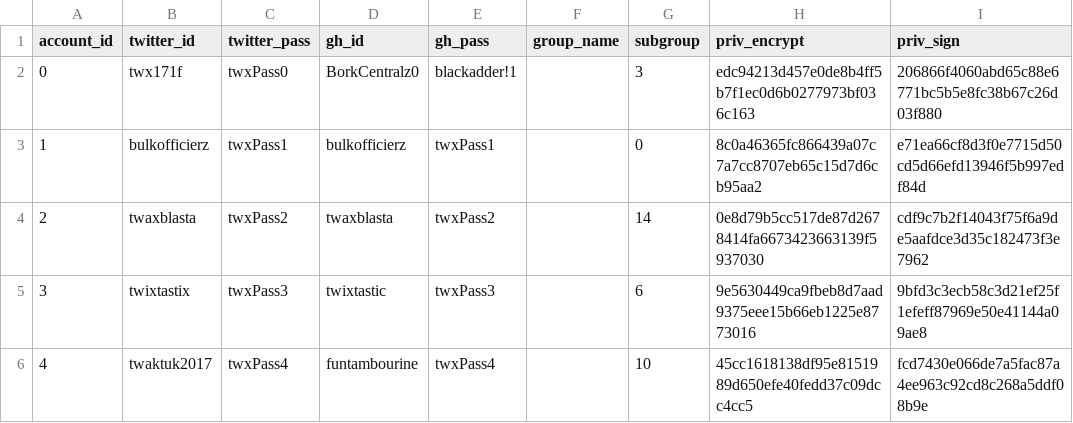
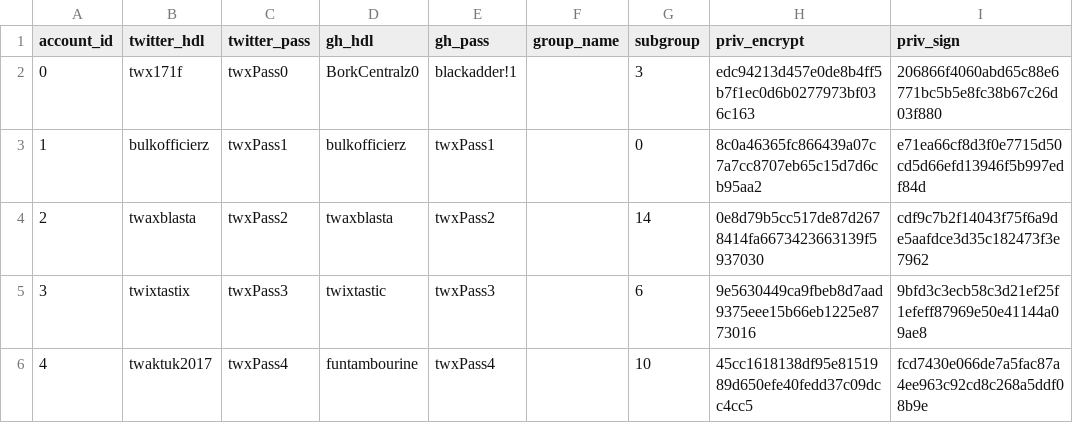
Before and after one commit to jcpazos/distort-copy, a CSV file: eval/creds-server/config/creds.csv, drawn as a sheet; only a part is shown; the diff names each change by its address in the sheet, - before the commit and + after, or states it on an @@ line.

Commit message:
refactor twitter_id gh_id => _hdl

```diff
--- a/eval/creds-server/config/creds.csv
+++ b/eval/creds-server/config/creds.csv
-B1: twitter_id
+B1: twitter_hdl
-D1: gh_id
+D1: gh_hdl
```
Also changed, not shown: 1 other file.
